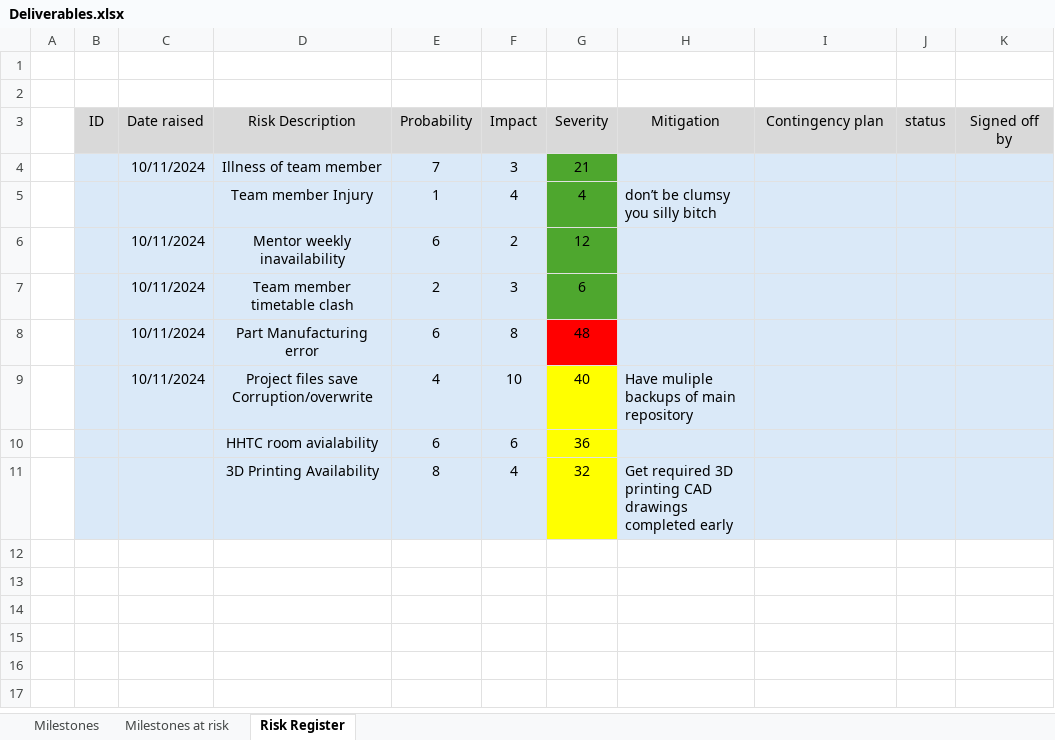
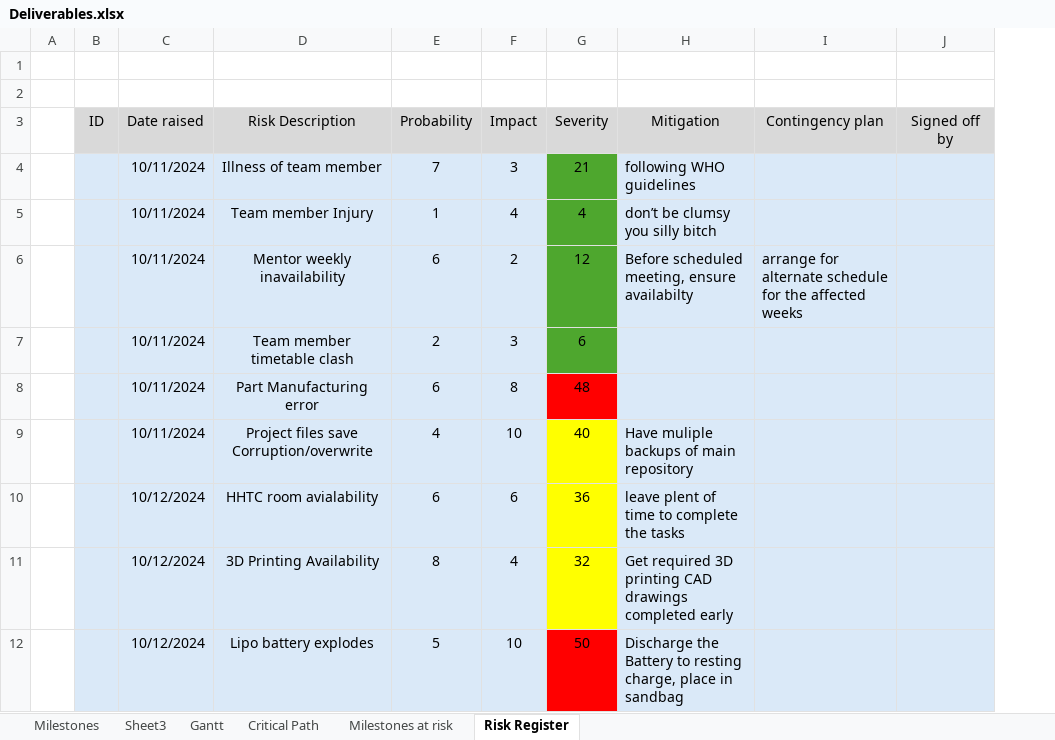
Before and after one commit to sgmpark2/Final-Project, an Excel workbook: Deliverables.xlsx, sheet Risk Register, drawn as a sheet; values as stored, in another font and other column widths than the file's, no borders; removed rows and columns are numbered as before the commit, all else as after; the diff names each change by its address in the sheet, - before the commit and + after, or states it on an @@ line.

```diff
--- a/Deliverables.xlsx (sheet Risk Register)
+++ b/Deliverables.xlsx (sheet Risk Register)
+sheet tab: Sheet3
+sheet tab: Gantt
+sheet tab: Critical Path
-column J (status), empty
-H4 (Mitigation): (empty)
+H4 (Mitigation): following WHO guidelines
-C5 (Date raised): (empty)
+C5 (Date raised): 10/11/2024
-H6 (Mitigation): (empty)
+H6 (Mitigation): Before scheduled meeting, ensure availabilty
-I6 (Contingency plan): (empty)
+I6 (Contingency plan): arrange for alternate schedule for the affected weeks
-C10:C11 (Date raised): (empty)
+C10:C11 (Date raised): 10/12/2024
-H10 (Mitigation): (empty)
+H10 (Mitigation): leave plent of time to complete the tasks
+row 12:  |  | 10/12/2024 | Lipo battery explodes | 5 | 10 | 50 | Discharge the Battery to resting charge, place in sandbag
```
Also changed, not shown: sheet Milestones, sheet Milestones at risk.
